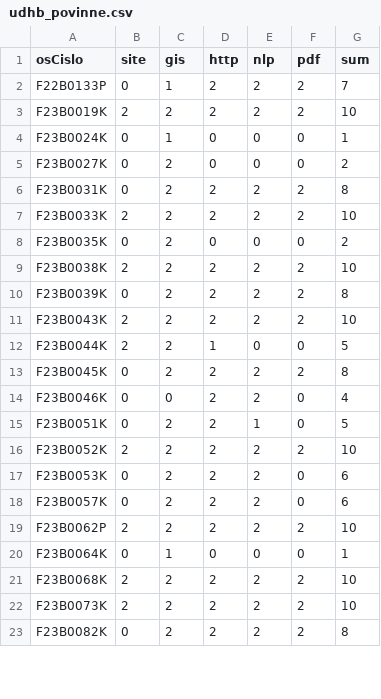
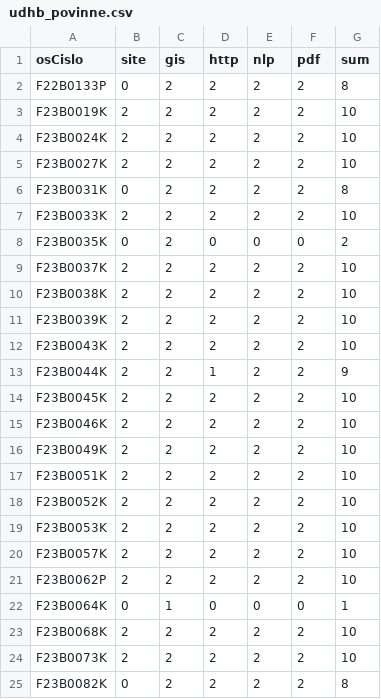
Before and after one commit to CCS-ZCU/pribehy-dat, a CSV file: data/udhb_povinne.csv, drawn as a sheet; only a part is shown; the diff covers the shown part only.

Commit message:
jupyter, python, & site checked

```diff
--- a/data/udhb_povinne.csv
+++ b/data/udhb_povinne.csv
@@ -1,6 +1,6 @@
 osCislo,site,gis,http,nlp,pdf,sum
-F22B0133P,0,1,2,2,2,7
+F22B0133P,0,2,2,2,2,8
 F23B0019K,2,2,2,2,2,10
-F23B0024K,0,1,0,0,0,1
-F23B0027K,0,2,0,0,0,2
+F23B0024K,2,2,2,2,2,10
+F23B0027K,2,2,2,2,2,10
 F23B0031K,0,2,2,2,2,8
@@ -8,12 +8,14 @@ F23B0033K,2,2,2,2,2,10
 F23B0035K,0,2,0,0,0,2
+F23B0037K,2,2,2,2,2,10
 F23B0038K,2,2,2,2,2,10
-F23B0039K,0,2,2,2,2,8
+F23B0039K,2,2,2,2,2,10
 F23B0043K,2,2,2,2,2,10
-F23B0044K,2,2,1,0,0,5
-F23B0045K,0,2,2,2,2,8
-F23B0046K,0,0,2,2,0,4
-F23B0051K,0,2,2,1,0,5
+F23B0044K,2,2,1,2,2,9
+F23B0045K,2,2,2,2,2,10
+F23B0046K,2,2,2,2,2,10
+F23B0049K,2,2,2,2,2,10
+F23B0051K,2,2,2,2,2,10
 F23B0052K,2,2,2,2,2,10
-F23B0053K,0,2,2,2,0,6
-F23B0057K,0,2,2,2,0,6
+F23B0053K,2,2,2,2,2,10
+F23B0057K,2,2,2,2,2,10
 F23B0062P,2,2,2,2,2,10
```
Also changed, not shown: 6 added rows and 82 edited cells elsewhere in this file, data/kddhb_plneni.csv, 21 other files.
